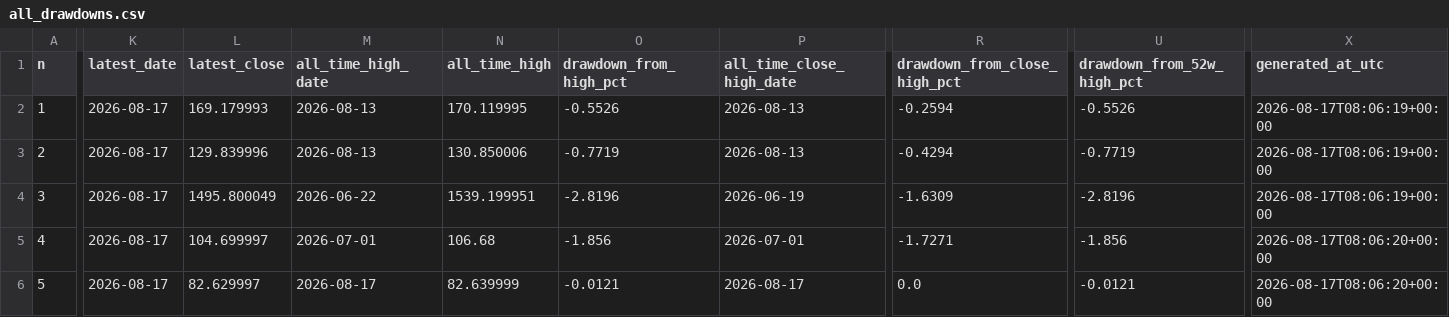
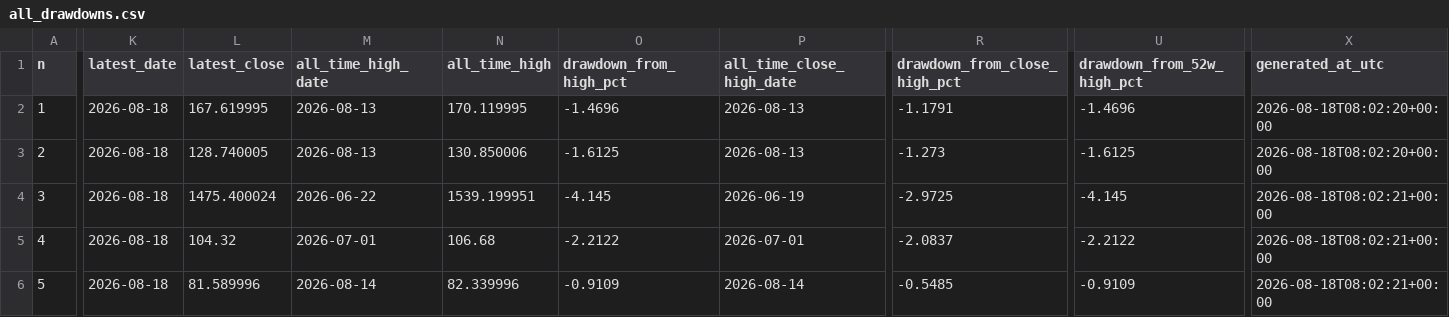
Before and after one commit to miemail1234-boop/Codici1, a CSV file: finance-drawdown/results/all_drawdowns.csv, drawn as a sheet; only a part is shown, gaps mark what is left out; the diff covers the shown part only; the diff names each change by its address in the sheet, - before the commit and + after, or states it on an @@ line.

```diff
--- a/finance-drawdown/results/all_drawdowns.csv
+++ b/finance-drawdown/results/all_drawdowns.csv
-K2:K6 (latest_date): 2026-08-17
+K2:K6 (latest_date): 2026-08-18
-L2 (latest_close): 169.179993
+L2 (latest_close): 167.619995
-O2 (drawdown_from_high_pct): -0.5526
+O2 (drawdown_from_high_pct): -1.4696
-R2 (drawdown_from_close_high_pct): -0.2594
+R2 (drawdown_from_close_high_pct): -1.1791
-U2 (drawdown_from_52w_high_pct): -0.5526
+U2 (drawdown_from_52w_high_pct): -1.4696
-X2:X3 (generated_at_utc): 2026-08-17T08:06:19+00:00
+X2:X3 (generated_at_utc): 2026-08-18T08:02:20+00:00
-L3 (latest_close): 129.839996
+L3 (latest_close): 128.740005
-O3 (drawdown_from_high_pct): -0.7719
+O3 (drawdown_from_high_pct): -1.6125
-R3 (drawdown_from_close_high_pct): -0.4294
+R3 (drawdown_from_close_high_pct): -1.273
-U3 (drawdown_from_52w_high_pct): -0.7719
+U3 (drawdown_from_52w_high_pct): -1.6125
-L4 (latest_close): 1495.800049
+L4 (latest_close): 1475.400024
-O4 (drawdown_from_high_pct): -2.8196
+O4 (drawdown_from_high_pct): -4.145
-R4 (drawdown_from_close_high_pct): -1.6309
+R4 (drawdown_from_close_high_pct): -2.9725
-U4 (drawdown_from_52w_high_pct): -2.8196
+U4 (drawdown_from_52w_high_pct): -4.145
-X4 (generated_at_utc): 2026-08-17T08:06:19+00:00
+X4 (generated_at_utc): 2026-08-18T08:02:21+00:00
-L5 (latest_close): 104.699997
+L5 (latest_close): 104.32
-O5 (drawdown_from_high_pct): -1.856
+O5 (drawdown_from_high_pct): -2.2122
-R5 (drawdown_from_close_high_pct): -1.7271
+R5 (drawdown_from_close_high_pct): -2.0837
-U5 (drawdown_from_52w_high_pct): -1.856
+U5 (drawdown_from_52w_high_pct): -2.2122
-X5:X6 (generated_at_utc): 2026-08-17T08:06:20+00:00
+X5:X6 (generated_at_utc): 2026-08-18T08:02:21+00:00
-L6 (latest_close): 82.629997
+L6 (latest_close): 81.589996
-M6 (all_time_high_date): 2026-08-17
+M6 (all_time_high_date): 2026-08-14
-N6 (all_time_high): 82.639999
+N6 (all_time_high): 82.339996
-O6 (drawdown_from_high_pct): -0.0121
+O6 (drawdown_from_high_pct): -0.9109
-P6 (all_time_close_high_date): 2026-08-17
+P6 (all_time_close_high_date): 2026-08-14
-R6 (drawdown_from_close_high_pct): 0.0
+R6 (drawdown_from_close_high_pct): -0.5485
-U6 (drawdown_from_52w_high_pct): -0.0121
+U6 (drawdown_from_52w_high_pct): -0.9109
```
Also changed, not shown: 139 edited cells elsewhere in this file, finance-drawdown/results/latest_drawdown.csv, 4 other files.
